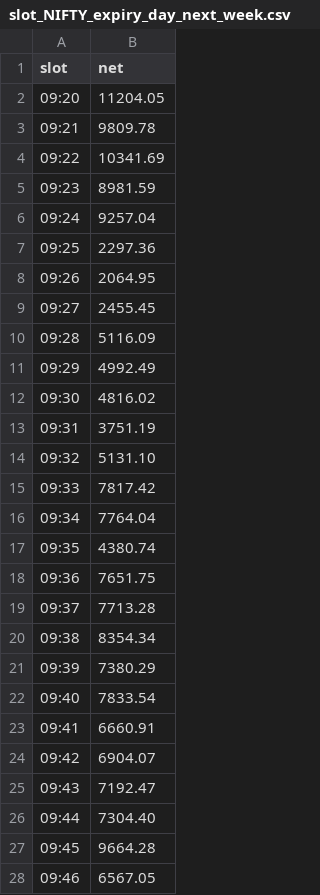
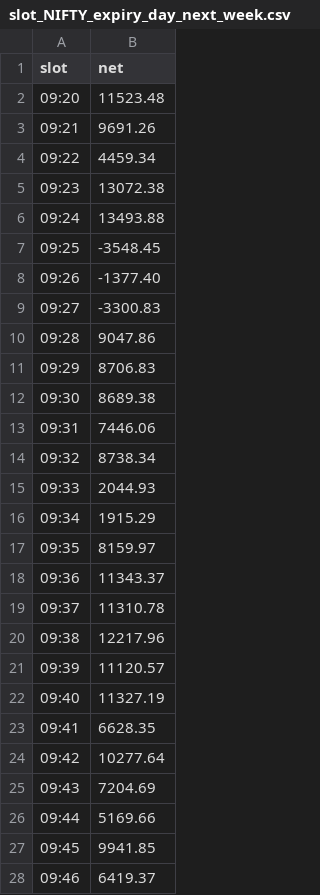
Before and after one commit to anirudhparmar68-quant/option-backtesting, a CSV file: results/straddle_920_slip3/slot_NIFTY_expiry_day_next_week.csv, drawn as a sheet; only a part is shown; the diff covers the shown part only.

```diff
--- a/results/straddle_920_slip3/slot_NIFTY_expiry_day_next_week.csv
+++ b/results/straddle_920_slip3/slot_NIFTY_expiry_day_next_week.csv
@@ -1,28 +1,28 @@
 slot,net
-09:20,11204.05
-09:21,9809.78
-09:22,10341.69
-09:23,8981.59
-09:24,9257.04
-09:25,2297.36
-09:26,2064.95
-09:27,2455.45
-09:28,5116.09
-09:29,4992.49
-09:30,4816.02
-09:31,3751.19
-09:32,5131.10
-09:33,7817.42
-09:34,7764.04
-09:35,4380.74
-09:36,7651.75
-09:37,7713.28
-09:38,8354.34
-09:39,7380.29
-09:40,7833.54
-09:41,6660.91
-09:42,6904.07
-09:43,7192.47
-09:44,7304.40
-09:45,9664.28
-09:46,6567.05
+09:20,11523.48
+09:21,9691.26
+09:22,4459.34
+09:23,13072.38
+09:24,13493.88
+09:25,-3548.45
+09:26,-1377.40
+09:27,-3300.83
+09:28,9047.86
+09:29,8706.83
+09:30,8689.38
+09:31,7446.06
+09:32,8738.34
+09:33,2044.93
+09:34,1915.29
+09:35,8159.97
+09:36,11343.37
+09:37,11310.78
+09:38,12217.96
+09:39,11120.57
+09:40,11327.19
+09:41,6628.35
+09:42,10277.64
+09:43,7204.69
+09:44,5169.66
+09:45,9941.85
+09:46,6419.37
```
Also changed, not shown: 74 edited cells elsewhere in this file, results/straddle_920_slip3/daily_NIFTY_nearest.csv, results/straddle_920_slip3/daily_SENSEX_nearest.csv, 9 other files.
